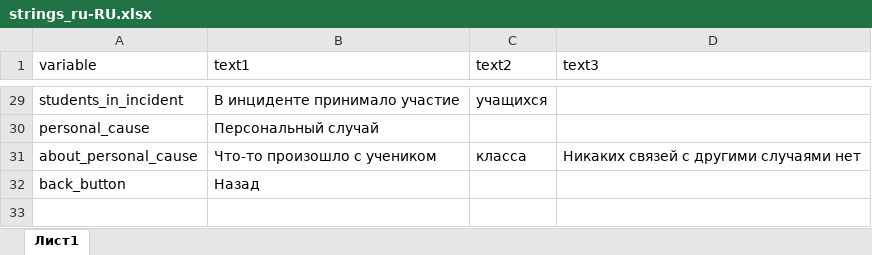
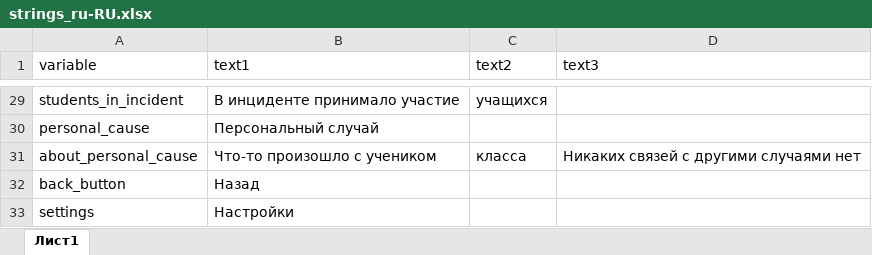
Before and after one commit to ariollex/causal-relationships, an Excel workbook: languages/strings_ru-RU.xlsx, sheet Лист1, drawn as a sheet; only a part is shown, gaps mark what is left out; values as stored, in another font and other column widths than the file's, no borders; the diff names each change by its address in the sheet, - before the commit and + after, or states it on an @@ line.

Commit message:
Раздел "Настройки"

```diff
--- a/languages/strings_ru-RU.xlsx (sheet Лист1)
+++ b/languages/strings_ru-RU.xlsx (sheet Лист1)
+row 33: settings | Настройки
```
Also changed, not shown: 1 other file.
